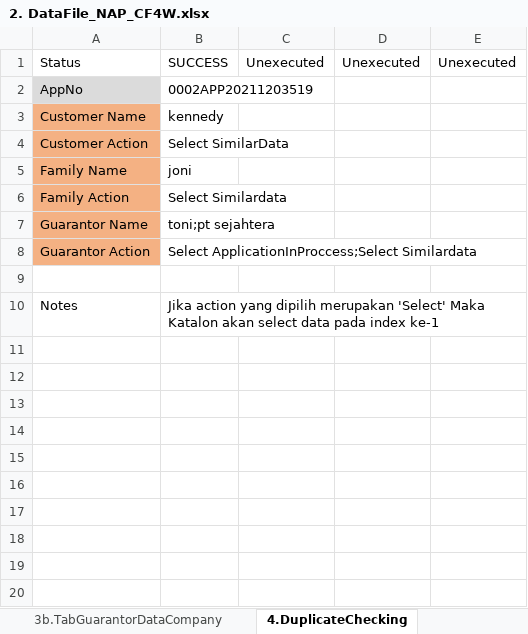
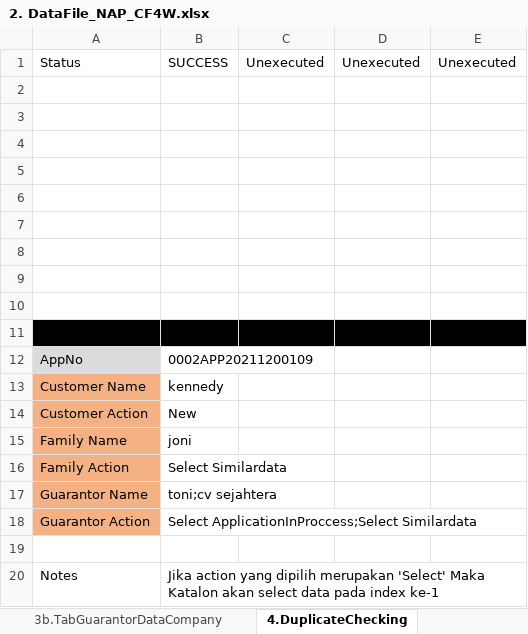
Before and after one commit to qcadins/DemoWorkflow, an Excel workbook: Excel/2. DataFile_NAP_CF4W.xlsx, sheet 4.DuplicateChecking, drawn as a sheet; values as stored, in another font and other column widths than the file's, no borders; addresses are those after the commit; the diff names each change by its address in the sheet, - before the commit and + after, or states it on an @@ line.

```diff
--- a/Excel/2. DataFile_NAP_CF4W.xlsx (sheet 4.DuplicateChecking)
+++ b/Excel/2. DataFile_NAP_CF4W.xlsx (sheet 4.DuplicateChecking)
+row 2: (empty)
+row 3: (empty)
+row 4: (empty)
+row 5: (empty)
+row 6: (empty)
+row 7: (empty)
+row 8: (empty)
+row 9: (empty)
+row 10: (empty)
+row 11: (empty)
-B12: 0002APP20211203519
+B12: 0002APP20211200109
-B14: Select SimilarData
+B14: New
-B17: toni;pt sejahtera
+B17: toni;cv sejahtera
```
Also changed, not shown: sheet 1.TabCustomerMainData, sheet 15.CustomerDataCompletion, sheet 5.TabReferantorData, sheet 12.TabUploadDocument, sheet 7a.Accessories, sheet 3b.TabGuarantorDataCompany, 12 more sheets, formulas that keep their value, Excel/7. DataFile_NAP_CF4W_Company.xlsx.
